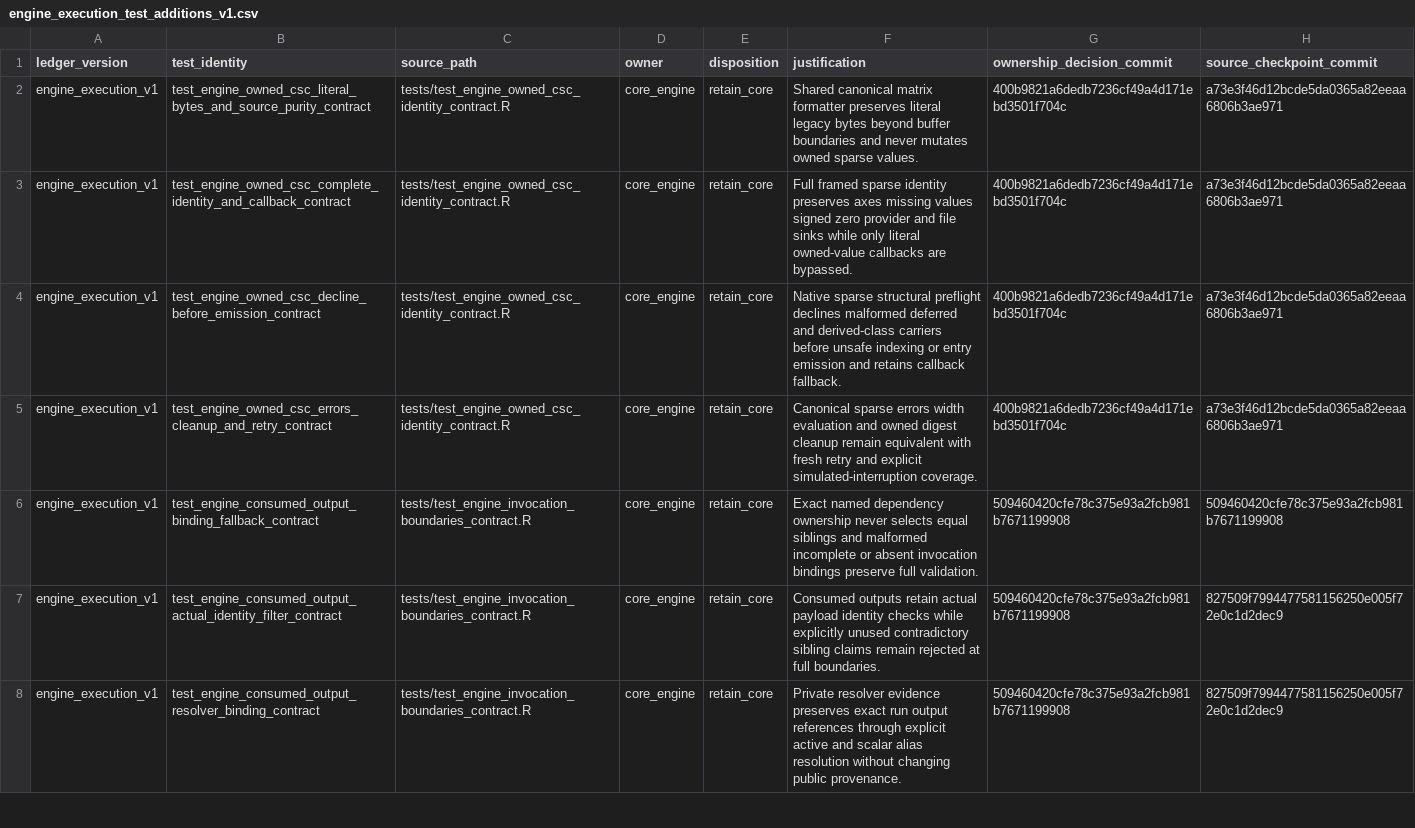
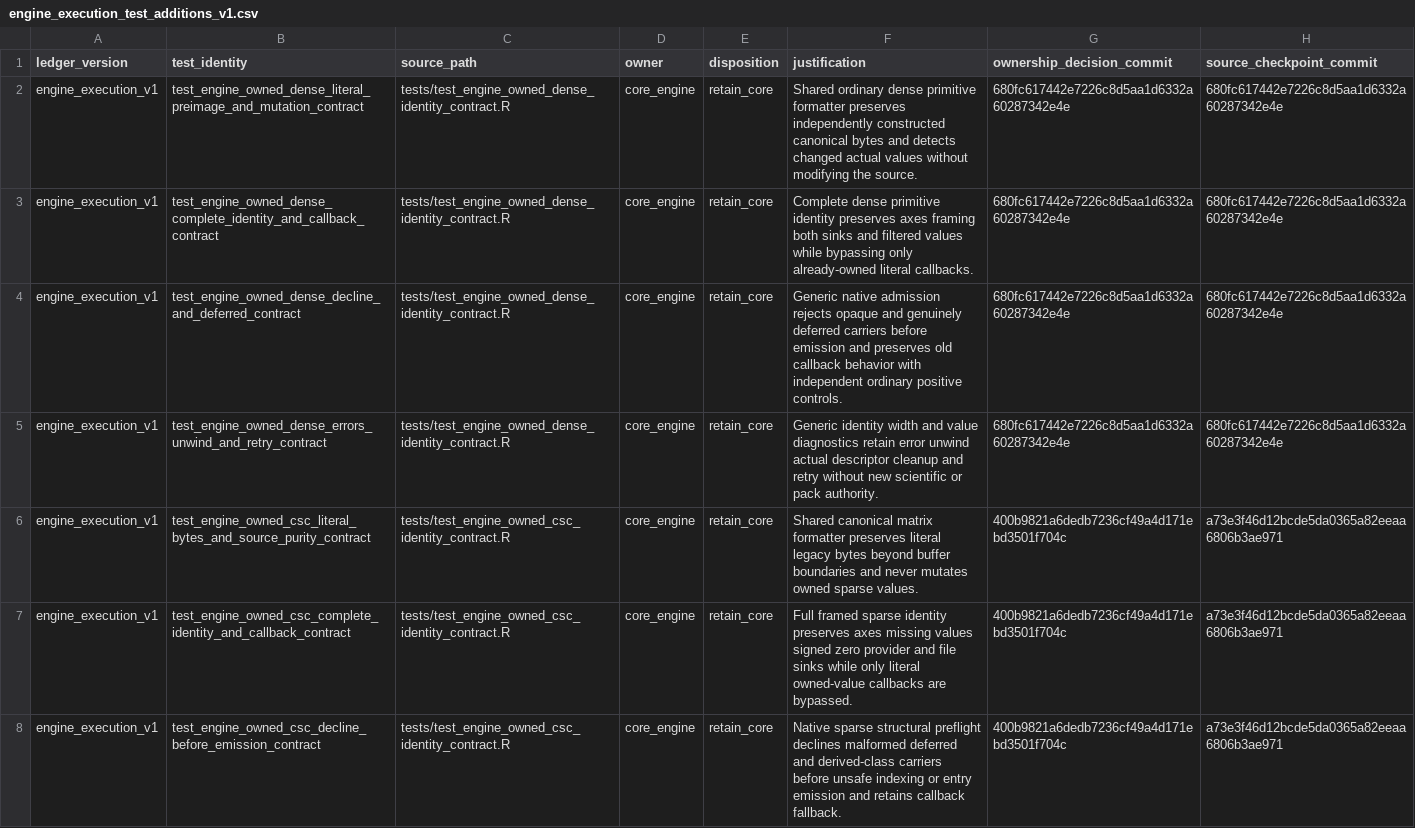
Before and after one commit to Tingvall/scworkbench, a CSV file: inst/phase8/engine_execution_test_additions_v1.csv, drawn as a sheet; only a part is shown; the shorter side is filled out with more unchanged rows.

```diff
--- a/inst/phase8/engine_execution_test_additions_v1.csv
+++ b/inst/phase8/engine_execution_test_additions_v1.csv
@@ -1,2 +1,6 @@
 ledger_version,test_identity,source_path,owner,disposition,justification,ownership_decision_commit,source_checkpoint_commit
+"engine_execution_v1","test_engine_owned_dense_literal_preimage_and_mutation_contract","tests/test_engine_owned_dense_identity_contract.R","core_engine","retain_core","Shared ordinary dense primitive formatter preserves independently constructed canonical bytes and detects changed actual values without modifying the source.","680fc617442e7226c8d5aa1d6332a60287342e4e","680fc617442e7226c8d5aa1d6332a60287342e4e"
+"engine_execution_v1","test_engine_owned_dense_complete_identity_and_callback_contract","tests/test_engine_owned_dense_identity_contract.R","core_engine","retain_core","Complete dense primitive identity preserves axes framing both sinks and filtered values while bypassing only already-owned literal callbacks.","680fc617442e7226c8d5aa1d6332a60287342e4e","680fc617442e7226c8d5aa1d6332a60287342e4e"
+"engine_execution_v1","test_engine_owned_dense_decline_and_deferred_contract","tests/test_engine_owned_dense_identity_contract.R","core_engine","retain_core","Generic native admission rejects opaque and genuinely deferred carriers before emission and preserves old callback behavior with independent ordinary positive controls.","680fc617442e7226c8d5aa1d6332a60287342e4e","680fc617442e7226c8d5aa1d6332a60287342e4e"
+"engine_execution_v1","test_engine_owned_dense_errors_unwind_and_retry_contract","tests/test_engine_owned_dense_identity_contract.R","core_engine","retain_core","Generic identity width and value diagnostics retain error unwind actual descriptor cleanup and retry without new scientific or pack authority.","680fc617442e7226c8d5aa1d6332a60287342e4e","680fc617442e7226c8d5aa1d6332a60287342e4e"
 "engine_execution_v1","test_engine_owned_csc_literal_bytes_and_source_purity_contract","tests/test_engine_owned_csc_identity_contract.R","core_engine","retain_core","Shared canonical matrix formatter preserves literal legacy bytes beyond buffer boundaries and never mutates owned sparse values.","400b9821a6dedb7236cf49a4d171ebd3501f704c","a73e3f46d12bcde5da0365a82eeaa6806b3ae971"
```
Also changed, not shown: inst/phase8/current_core_test_ownership_inventory.csv, 2 other files.
